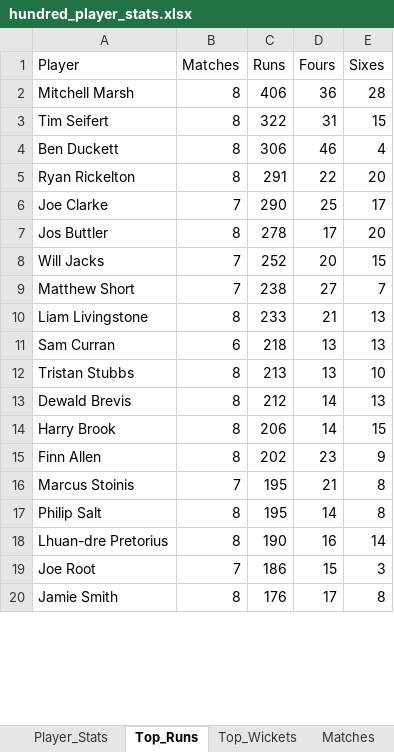
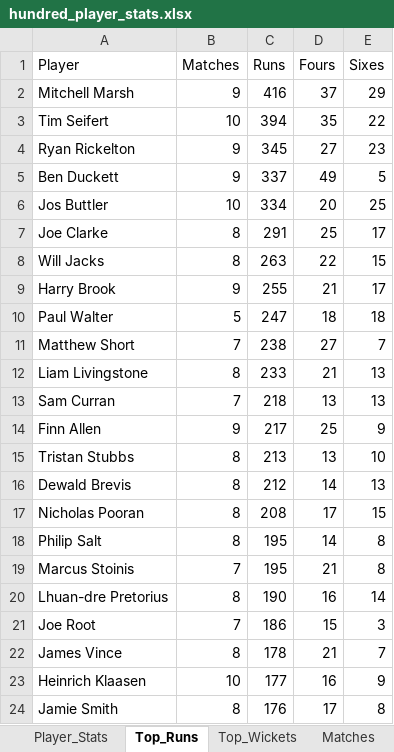
Before and after one commit to aaravmody/shroff-hundred-auction, an Excel workbook: hundred_player_stats.xlsx, sheet Top_Runs, drawn as a sheet; only a part is shown; values as stored, in another font and other column widths than the file's, no borders; removed rows and columns are numbered as before the commit, all else as after; the diff covers the shown part only; the diff names each change by its address in the sheet, - before the commit and + after, or states it on an @@ line.

```diff
--- a/hundred_player_stats.xlsx (sheet Top_Runs)
+++ b/hundred_player_stats.xlsx (sheet Top_Runs)
-B2 (Matches): 8
+B2 (Matches): 9
-C2 (Runs): 406
+C2 (Runs): 416
-D2 (Fours): 36
+D2 (Fours): 37
-E2 (Sixes): 28
+E2 (Sixes): 29
-B3 (Matches): 8
+B3 (Matches): 10
-C3 (Runs): 322
+C3 (Runs): 394
-D3 (Fours): 31
+D3 (Fours): 35
-E3 (Sixes): 15
+E3 (Sixes): 22
-row 4: Ben Duckett | 8 | 306 | 46 | 4
-B4 (Matches): 8
+B4 (Matches): 9
-C4 (Runs): 291
+C4 (Runs): 345
-D4 (Fours): 22
+D4 (Fours): 27
-E4 (Sixes): 20
+E4 (Sixes): 23
+row 5: Ben Duckett | 9 | 337 | 49 | 5
+row 6: Jos Buttler | 10 | 334 | 20 | 25
-B7 (Matches): 7
+B7 (Matches): 8
-C7 (Runs): 290
+C7 (Runs): 291
-row 7: Jos Buttler | 8 | 278 | 17 | 20
-B8 (Matches): 7
+B8 (Matches): 8
-C8 (Runs): 252
+C8 (Runs): 263
-D8 (Fours): 20
+D8 (Fours): 22
+row 9: Harry Brook | 9 | 255 | 21 | 17
+row 10: Paul Walter | 5 | 247 | 18 | 18
-B13 (Matches): 6
+B13 (Matches): 7
+row 14: Finn Allen | 9 | 217 | 25 | 9
-row 14: Harry Brook | 8 | 206 | 14 | 15
-row 15: Finn Allen | 8 | 202 | 23 | 9
+row 17: Nicholas Pooran | 8 | 208 | 17 | 15
@@ row 17 moved to row 18: Philip Salt @@
+row 22: James Vince | 8 | 178 | 21 | 7
+row 23: Heinrich Klaasen | 10 | 177 | 16 | 9
```
Also changed, not shown: 4 added rows and 8 removed rows elsewhere in this sheet, sheet Player_Stats, sheet Match_Player_Points, sheet Top_Wickets, sheet Matches, Hundred_Fantasy_Points.xlsx, 5 other files.
